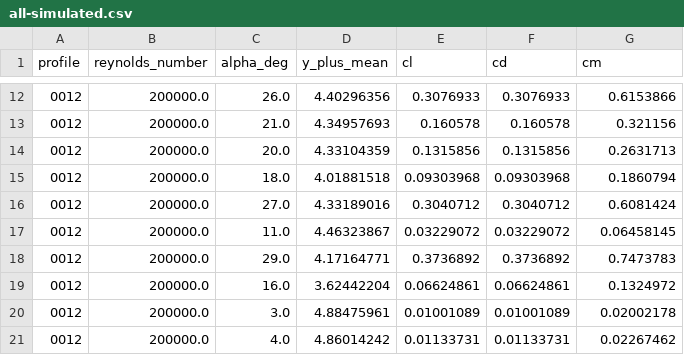
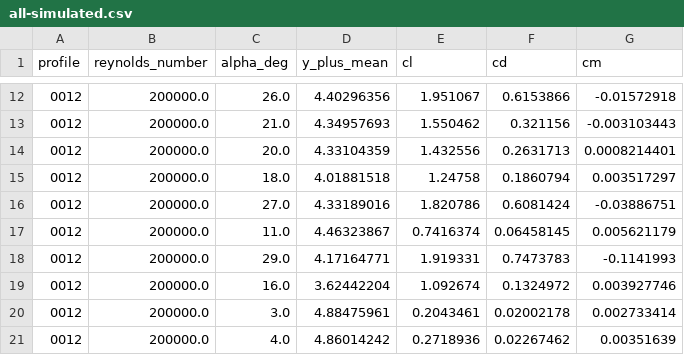
Before and after one commit to petebachant/NACAFoil-OpenFOAM, a CSV file: processed/all-simulated.csv, drawn as a sheet; only a part is shown, gaps mark what is left out; the diff covers the shown part only.

```diff
--- a/processed/all-simulated.csv
+++ b/processed/all-simulated.csv
@@ -12,10 +12,10 @@ profile,reynolds_number,alpha_deg,y_plus_mean,cl,cd,cm
-0012,200000.0,26.0,4.40296356,0.3076933,0.3076933,0.6153866
-0012,200000.0,21.0,4.34957693,0.160578,0.160578,0.321156
-0012,200000.0,20.0,4.33104359,0.1315856,0.1315856,0.2631713
-0012,200000.0,18.0,4.01881518,0.09303968,0.09303968,0.1860794
-0012,200000.0,27.0,4.33189016,0.3040712,0.3040712,0.6081424
-0012,200000.0,11.0,4.46323867,0.03229072,0.03229072,0.06458145
-0012,200000.0,29.0,4.17164771,0.3736892,0.3736892,0.7473783
-0012,200000.0,16.0,3.62442204,0.06624861,0.06624861,0.1324972
-0012,200000.0,3.0,4.88475961,0.01001089,0.01001089,0.02002178
-0012,200000.0,4.0,4.86014242,0.01133731,0.01133731,0.02267462
+0012,200000.0,26.0,4.40296356,1.951067,0.6153866,-0.01572918
+0012,200000.0,21.0,4.34957693,1.550462,0.321156,-0.003103443
+0012,200000.0,20.0,4.33104359,1.432556,0.2631713,0.0008214401
+0012,200000.0,18.0,4.01881518,1.24758,0.1860794,0.003517297
+0012,200000.0,27.0,4.33189016,1.820786,0.6081424,-0.03886751
+0012,200000.0,11.0,4.46323867,0.7416374,0.06458145,0.005621179
+0012,200000.0,29.0,4.17164771,1.919331,0.7473783,-0.1141993
+0012,200000.0,16.0,3.62442204,1.092674,0.1324972,0.003927746
+0012,200000.0,3.0,4.88475961,0.2043461,0.02002178,0.002733414
+0012,200000.0,4.0,4.86014242,0.2718936,0.02267462,0.00351639
```
Also changed, not shown: 63 edited cells elsewhere in this file, 2 other files.
